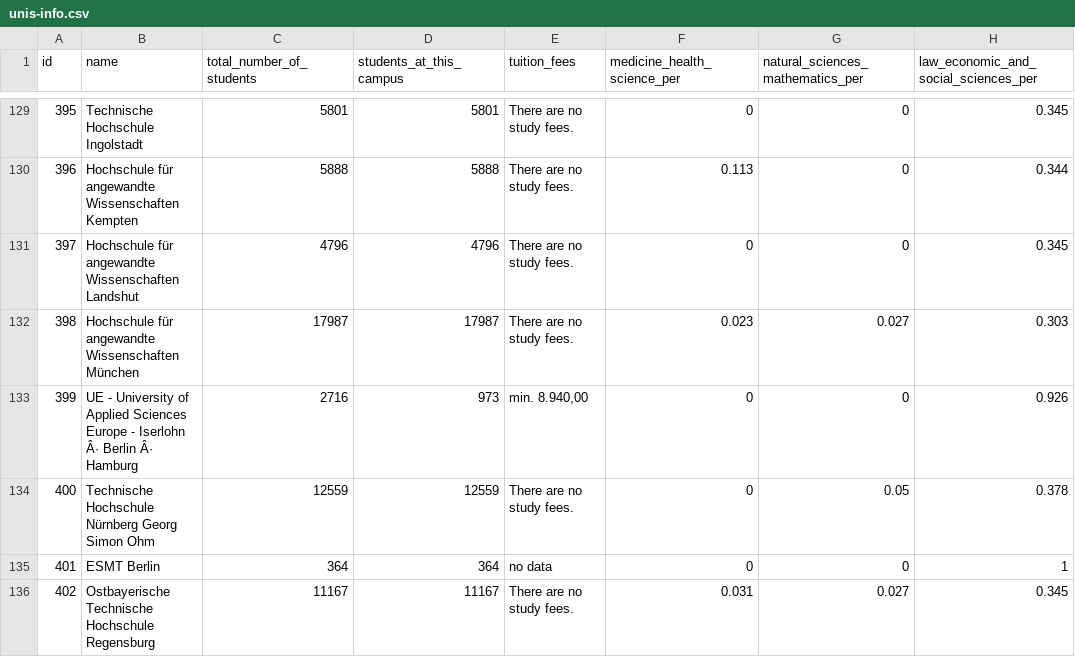
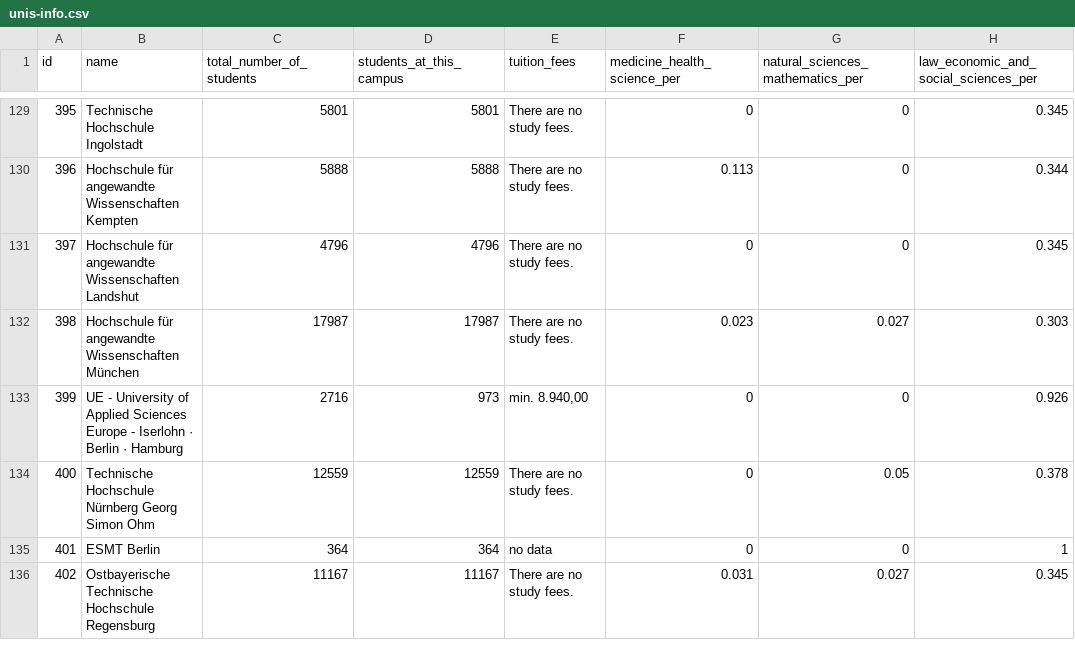
Before and after one commit to hodaghanbarzadeh/LAVA_ApplyGermany, a CSV file: Data/crawler/data/Cleaned Data/unis-info.csv, drawn as a sheet; only a part is shown, gaps mark what is left out; the diff names each change by its address in the sheet, - before the commit and + after, or states it on an @@ line.

Commit message:
data cleaning
University name correction
Adding bachelor students column

```diff
--- a/Data/crawler/data/Cleaned Data/unis-info.csv
+++ b/Data/crawler/data/Cleaned Data/unis-info.csv
-B133 (name): …- Iserlohn Â· Berlin Â· Hamburg
+B133 (name): …- Iserlohn · Berlin · Hamburg
```
Also changed, not shown: 1 other file.
